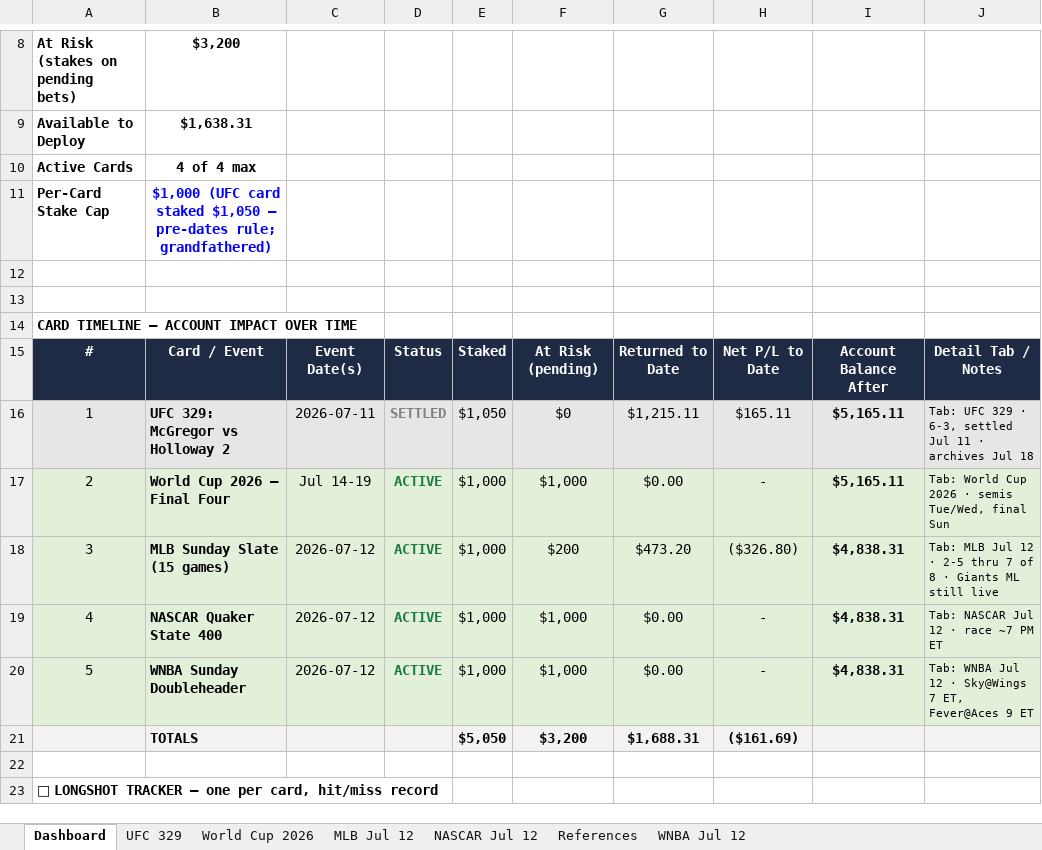
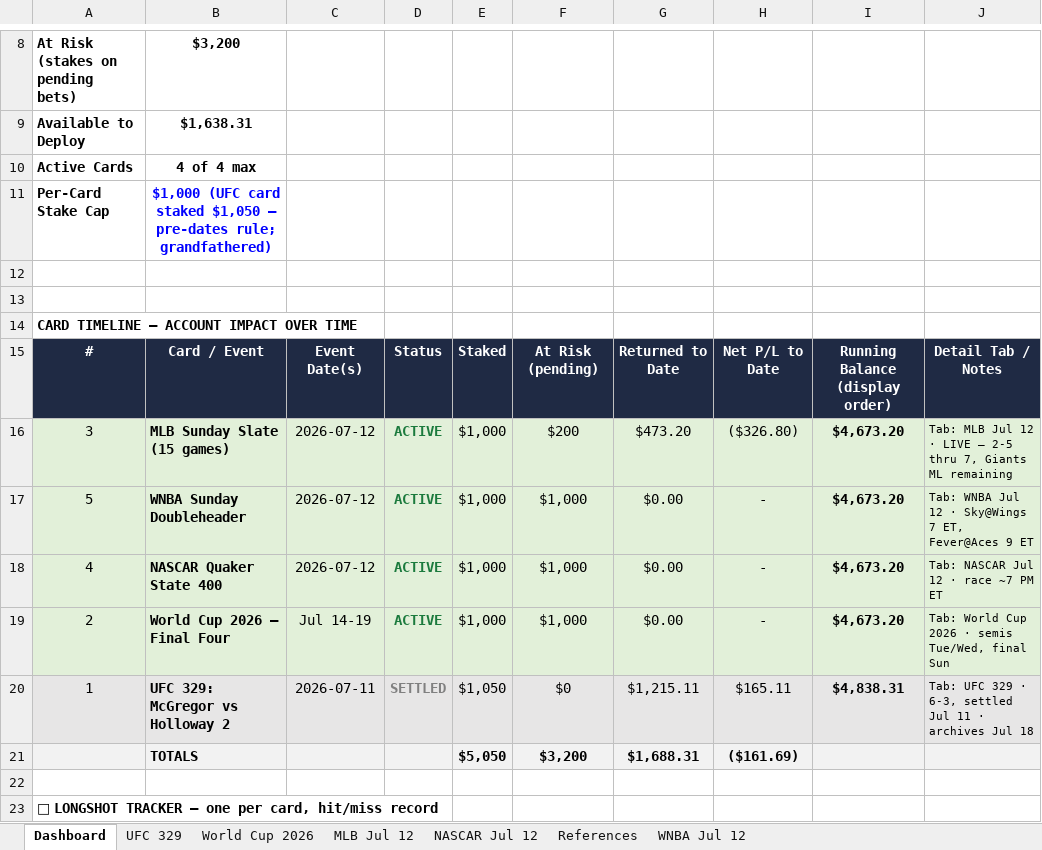
Before and after one commit to Jduchock/BettingPredictor, an Excel workbook: betting_tracker.xlsx, sheet Dashboard, drawn as a sheet; only a part is shown, gaps mark what is left out; values as stored, in another font and other column widths than the file's, no borders; conditional formats not drawn; removed rows and columns are numbered as before the commit, all else as after; the diff names each change by its address in the sheet, - before the commit and + after, or states it on an @@ line.

```diff
--- a/betting_tracker.xlsx (sheet Dashboard)
+++ b/betting_tracker.xlsx (sheet Dashboard)
-I15: Account Balance After
+I15: Running Balance (display order)
-row 16: 1 | UFC 329: McGregor vs Holloway 2 | 2026-07-11 | SETTLED | $1,050 | $0 | $1,215.11 | $165.11 | $5,165.11 | Tab: UFC 329 · 6-3, settled Jul 11 · archives Jul 18
-row 17: 2 | World Cup 2026 — Final Four | Jul 14-19 | ACTIVE | $1,000 | $1,000 | $0.00 | - | $5,165.11 | Tab: World Cup 2026 · semis Tue/Wed, final Sun
-I16: $4,838.31
+I16: $4,673.20
-J16: …12 · 2-5 thru 7 of 8 · Giants ML still live
+J16: …12 · LIVE — 2-5 thru 7, Giants ML remaining
+row 17: 5 | WNBA Sunday Doubleheader | 2026-07-12 | ACTIVE | $1,000 | $1,000 | $0.00 | - | $4,673.20 | Tab: WNBA Jul 12 · Sky@Wings 7 ET, Fever@Aces 9 ET
-I18:I19: $4,838.31
+I18:I19: $4,673.20
-A19: 5
+A19: 2
-B19: WNBA Sunday Doubleheader
+B19: World Cup 2026 — Final Four
-C19: 2026-07-12
+C19: Jul 14-19
-J19: Tab: WNBA Jul 12 · Sky@Wings 7 ET, Fever@Aces 9 ET
+J19: Tab: World Cup 2026 · semis Tue/Wed, final Sun
+row 20: 1 | UFC 329: McGregor vs Holloway 2 | 2026-07-11 | SETTLED | $1,050 | $0 | $1,215.11 | $165.11 | $4,838.31 | Tab: UFC 329 · 6-3, settled Jul 11 · archives Jul 18
```
Also changed, not shown: formulas that keep their value, 2 other files.
